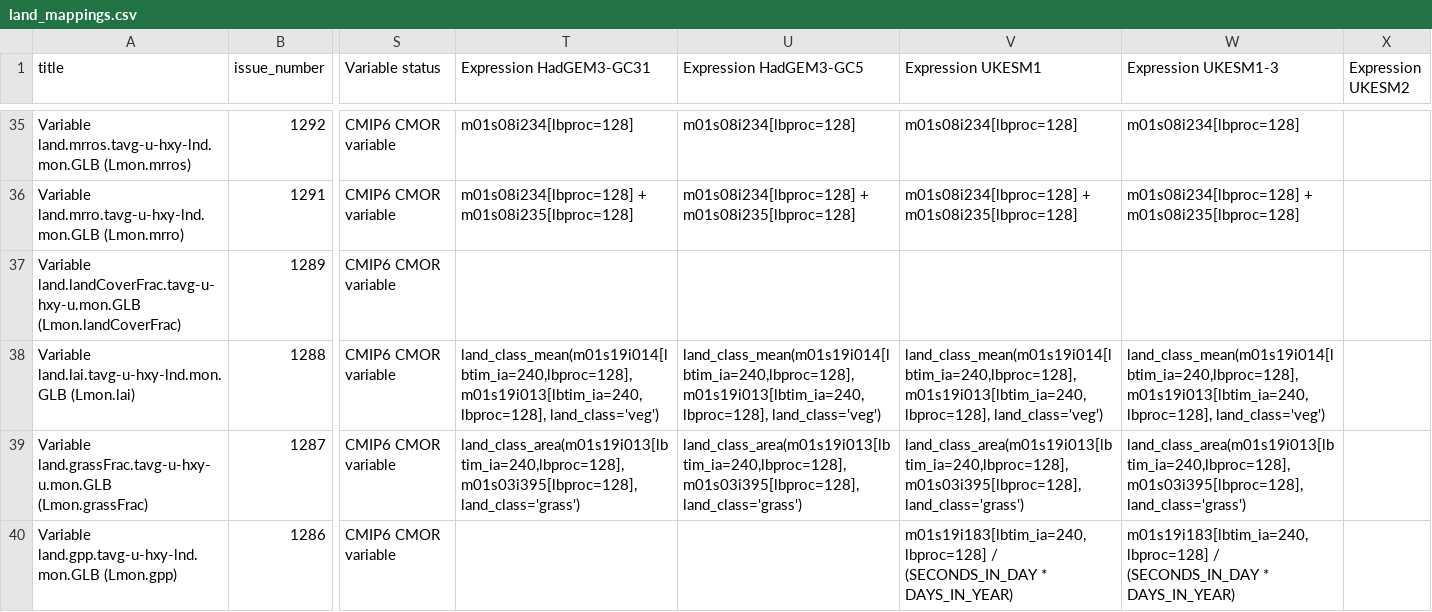
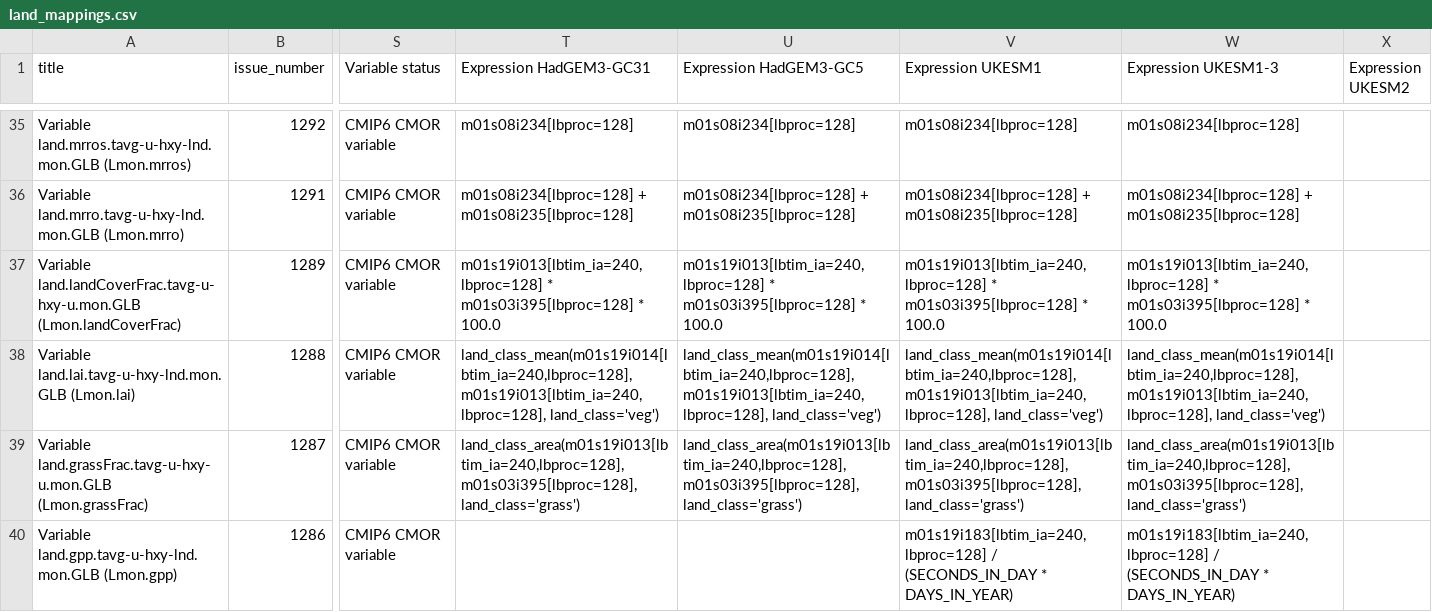
Before and after one commit to UKNCSP/CDDS-CMIP7-mappings, a CSV file: data/land_mappings.csv, drawn as a sheet; only a part is shown, gaps mark what is left out; the diff names each change by its address in the sheet, - before the commit and + after, or states it on an @@ line.

```diff
--- a/data/land_mappings.csv
+++ b/data/land_mappings.csv
-T37 (Expression HadGEM3-GC31): (empty)
+T37 (Expression HadGEM3-GC31): m01s19i013[lbtim_ia=240,lbproc=128] * m01s03i395[lbproc=128] * 100.0
-U37 (Expression HadGEM3-GC5): (empty)
+U37 (Expression HadGEM3-GC5): m01s19i013[lbtim_ia=240,lbproc=128] * m01s03i395[lbproc=128] * 100.0
-V37 (Expression UKESM1): (empty)
+V37 (Expression UKESM1): m01s19i013[lbtim_ia=240,lbproc=128] * m01s03i395[lbproc=128] * 100.0
-W37 (Expression UKESM1-3): (empty)
+W37 (Expression UKESM1-3): m01s19i013[lbtim_ia=240,lbproc=128] * m01s03i395[lbproc=128] * 100.0
```
Also changed, not shown: data/atmos_mappings.csv, data/atmos_mappings_new.csv, 3 other files.
